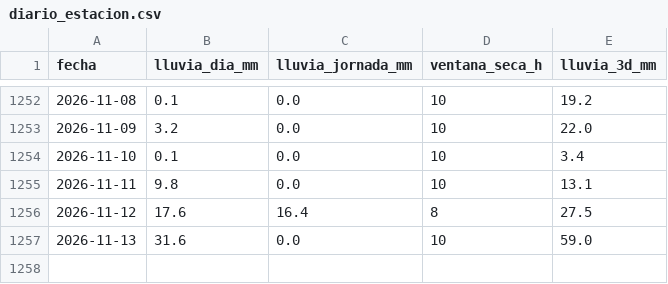
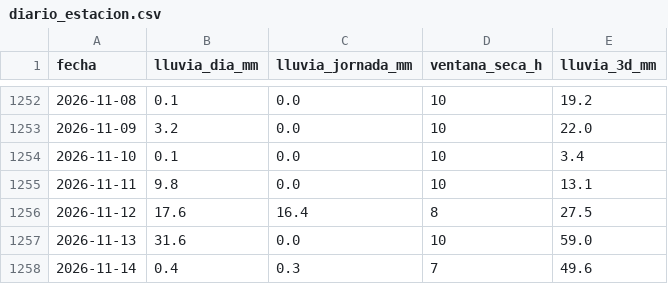
Before and after one commit to jerson0915/lluvia-obras-guapi, a CSV file: data/processed/diario_estacion.csv, drawn as a sheet; only a part is shown, gaps mark what is left out; the diff names each change by its address in the sheet, - before the commit and + after, or states it on an @@ line.

```diff
--- a/data/processed/diario_estacion.csv
+++ b/data/processed/diario_estacion.csv
+row 1258: 2026-11-14 | 0.4 | 0.3 | 7 | 49.6
```
Also changed, not shown: data/raw/ideam/0053045040_2026.csv, 3 other files.
